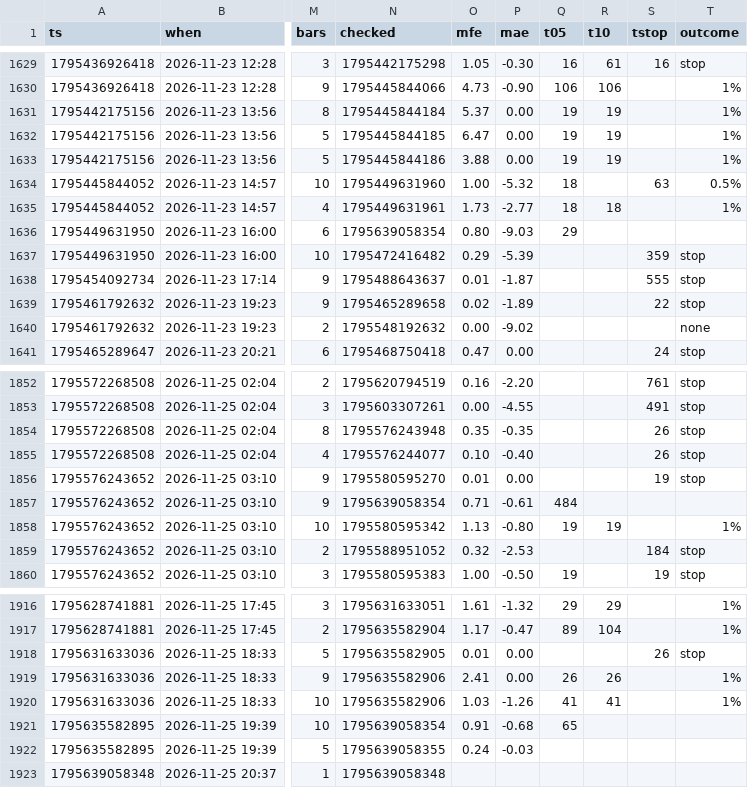
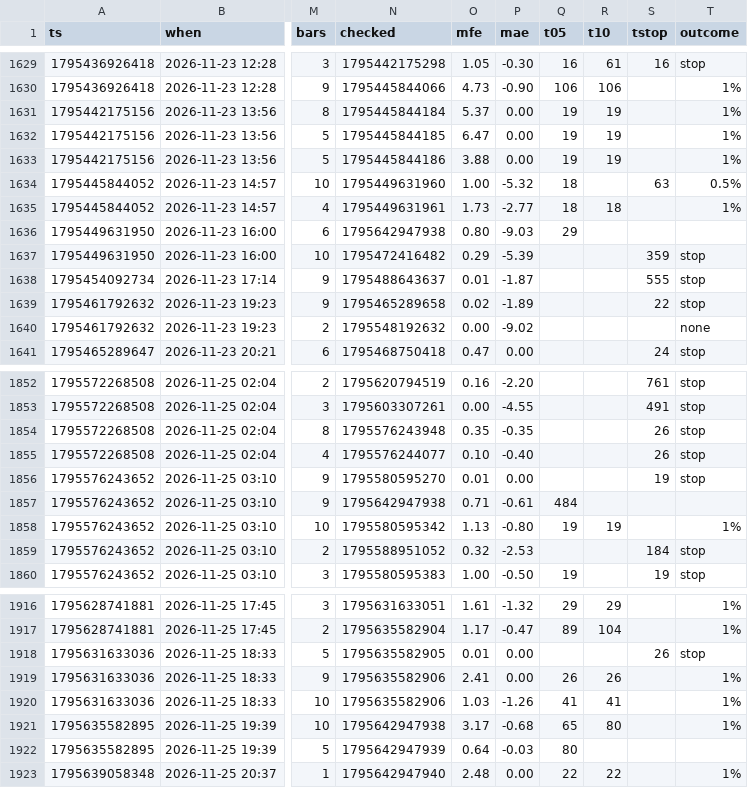
Before and after one commit to b3abderrahmane-lgtm/wissam, a CSV file: journal.csv, drawn as a sheet; only a part is shown, gaps mark what is left out; the diff names each change by its address in the sheet, - before the commit and + after, or states it on an @@ line.

Commit message:
settings + journal [skip ci]

```diff
--- a/journal.csv
+++ b/journal.csv
-N1636 (checked): 1795639058354
+N1636 (checked): 1795642947938
-N1857 (checked): 1795639058354
+N1857 (checked): 1795642947938
-N1921 (checked): 1795639058354
+N1921 (checked): 1795642947938
-O1921 (mfe): 0.91
+O1921 (mfe): 3.17
-R1921 (t10): (empty)
+R1921 (t10): 80
-T1921 (outcome): (empty)
+T1921 (outcome): 1%
-N1922 (checked): 1795639058355
+N1922 (checked): 1795642947939
-O1922 (mfe): 0.24
+O1922 (mfe): 0.64
-Q1922 (t05): (empty)
+Q1922 (t05): 80
-N1923 (checked): 1795639058348
+N1923 (checked): 1795642947940
-O1923 (mfe): (empty)
+O1923 (mfe): 2.48
-P1923 (mae): (empty)
+P1923 (mae): 0.00
-Q1923 (t05): (empty)
+Q1923 (t05): 22
-R1923 (t10): (empty)
+R1923 (t10): 22
-T1923 (outcome): (empty)
+T1923 (outcome): 1%
```
